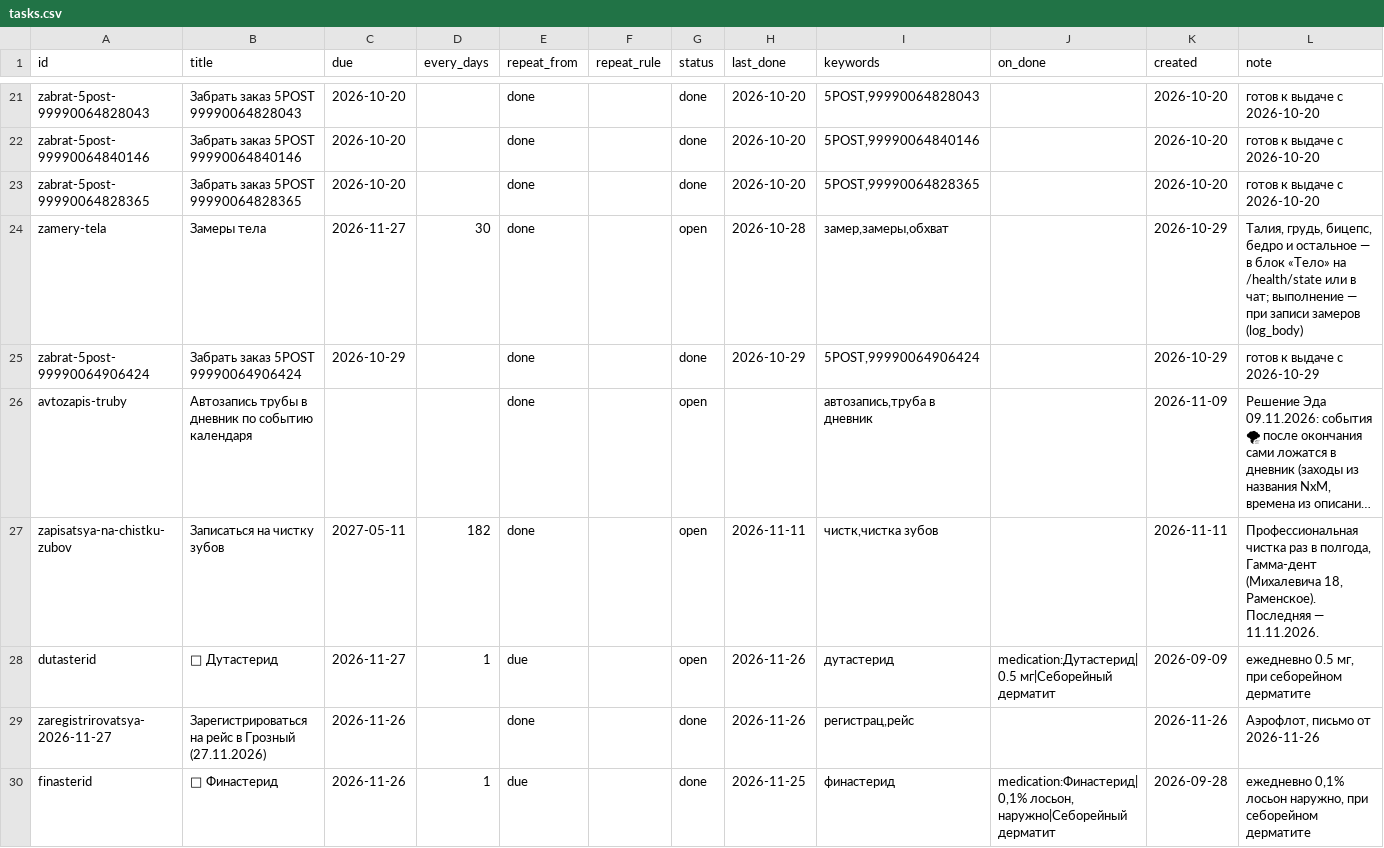
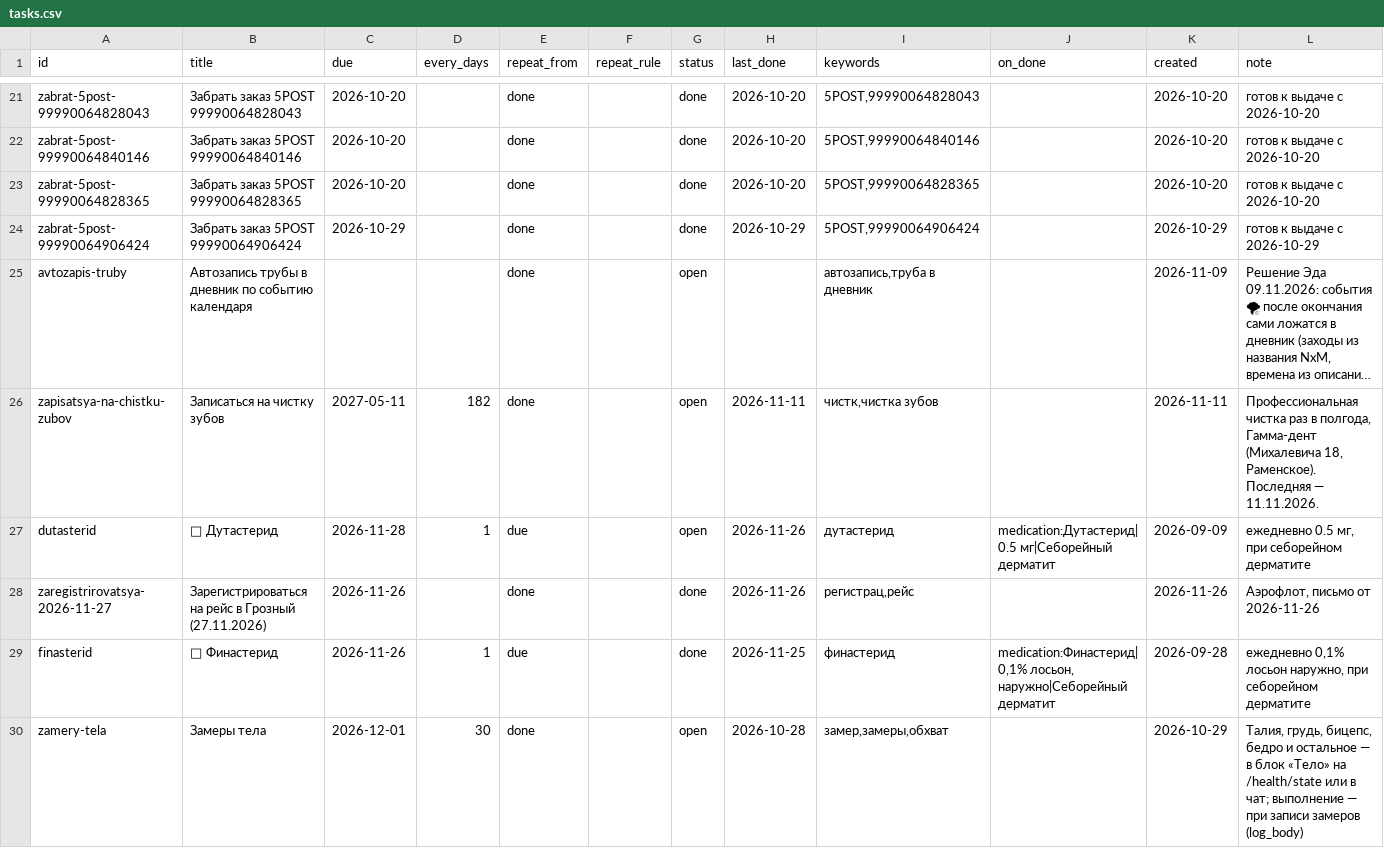
Before and after one commit to recr0ns/sphere-data, a CSV file: csv/tasks.csv, drawn as a sheet; only a part is shown, gaps mark what is left out; long unchanged cells end in …; removed rows and columns are numbered as before the commit, all else as after; the diff names each change by its address in the sheet, - before the commit and + after, or states it on an @@ line.

```diff
--- a/csv/tasks.csv
+++ b/csv/tasks.csv
-row 24: zamery-tela | Замеры тела | 2026-11-27 | 30 | done |  | open | 2026-10-28 | замер,замеры,обхват |  | 2026-10-29 | Талия, грудь, бицепс, бедро и остальное — в блок «Тело» на /health/state или в чат; выполнение — при записи замеров (log_body)
-C27 (due): 2026-11-27
+C27 (due): 2026-11-28
+row 30: zamery-tela | Замеры тела | 2026-12-01 | 30 | done |  | open | 2026-10-28 | замер,замеры,обхват |  | 2026-10-29 | Талия, грудь, бицепс, бедро и остальное — в блок «Тело» на /health/state или в чат; выполнение — при записи замеров (log_body)
```
Also changed, not shown: csv/activity.csv, csv/tasks-log.csv, 2 other files.
